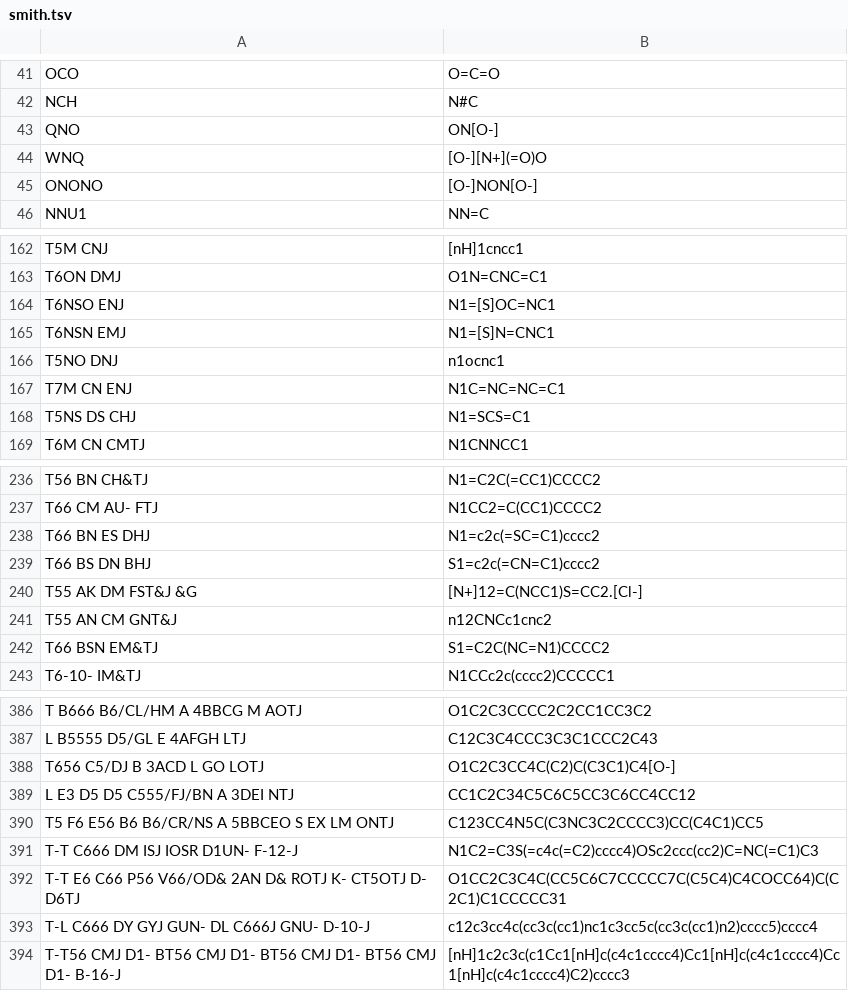
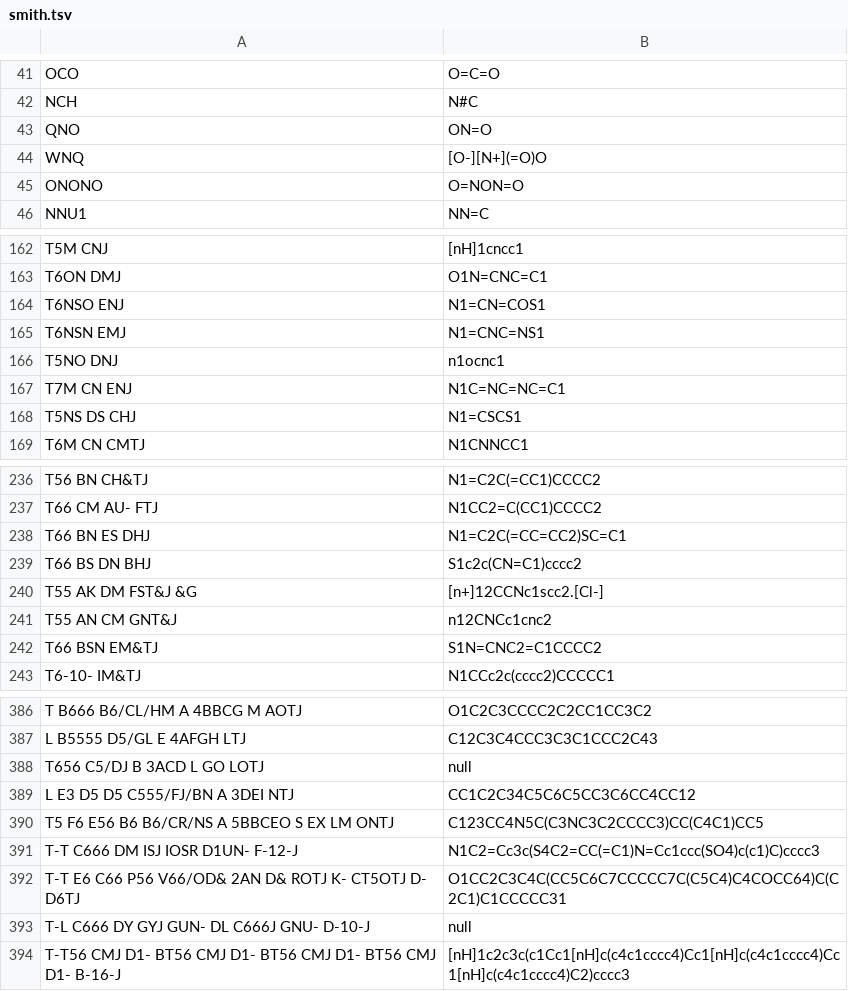
Before and after one commit to Mblakey/wiswesser, a TSV file: data/smith.tsv, drawn as a sheet; only a part is shown, gaps mark what is left out; the diff covers the shown part only.

Commit message:
some kinks to work out for macro ring reads, noticed a length bug

```diff
--- a/data/smith.tsv
+++ b/data/smith.tsv
@@ -42,5 +42,5 @@ OCO	O=C=O
 NCH	N#C
-QNO	ON[O-]
+QNO	ON=O
 WNQ	[O-][N+](=O)O
-ONONO	[O-]NON[O-]
+ONONO	O=NON=O
 NNU1	NN=C
@@ -163,7 +163,7 @@ T5M CNJ	[nH]1cncc1
 T6ON DMJ	O1N=CNC=C1
-T6NSO ENJ	N1=[S]OC=NC1
-T6NSN EMJ	N1=[S]N=CNC1
+T6NSO ENJ	N1=CN=COS1
+T6NSN EMJ	N1=CNC=NS1
 T5NO DNJ	n1ocnc1
 T7M CN ENJ	N1C=NC=NC=C1	
-T5NS DS CHJ	N1=SCS=C1
+T5NS DS CHJ	N1=CSCS1
 T6M CN CMTJ	N1CNNCC1
@@ -237,7 +237,7 @@ T56 BN CH&TJ	N1=C2C(=CC1)CCCC2
 T66 CM AU- FTJ	N1CC2=C(CC1)CCCC2	
-T66 BN ES DHJ	N1=c2c(=SC=C1)cccc2	
-T66 BS DN BHJ	S1=c2c(=CN=C1)cccc2
-T55 AK DM FST&J &G	[N+]12=C(NCC1)S=CC2.[Cl-]	
+T66 BN ES DHJ	N1=C2C(=CC=CC2)SC=C1
+T66 BS DN BHJ	S1c2c(CN=C1)cccc2
+T55 AK DM FST&J &G	[n+]12CCNc1scc2.[Cl-]
 T55 AN CM GNT&J	n12CNCc1cnc2
-T66 BSN EM&TJ	S1=C2C(NC=N1)CCCC2	
+T66 BSN EM&TJ	S1N=CNC2=C1CCCC2
 T6-10- IM&TJ	N1CCc2c(cccc2)CCCCC1	
@@ -387,8 +387,8 @@ T B666 B6/CL/HM A 4BBCG M AOTJ	O1C2C3CCCC2C2CC1CC3C2
 L B5555 D5/GL E 4AFGH LTJ	C12C3C4CCC3C3C1CCC2C43	
-T656 C5/DJ B 3ACD L GO LOTJ	O1C2C3CC4C(C2)C(C3C1)C4[O-]
+T656 C5/DJ B 3ACD L GO LOTJ	null
 L E3 D5 D5 C555/FJ/BN A 3DEI NTJ	CC1C2C34C5C6C5CC3C6CC4CC12	
 T5 F6 E56 B6 B6/CR/NS A 5BBCEO S EX LM ONTJ	C123CC4N5C(C3NC3C2CCCC3)CC(C4C1)CC5		
-T-T C666 DM ISJ IOSR D1UN- F-12-J	N1C2=C3S(=c4c(=C2)cccc4)OSc2ccc(cc2)C=NC(=C1)C3
+T-T C666 DM ISJ IOSR D1UN- F-12-J	N1C2=Cc3c(S4C2=CC(=C1)N=Cc1ccc(SO4)c(c1)C)cccc3
 T-T E6 C66 P56 V66/OD& 2AN D& ROTJ K- CT5OTJ D- D6TJ	O1CC2C3C4C(CC5C6C7CCCCC7C(C5C4)C4COCC64)C(C2C1)C1CCCCC31	
-T-L C666 DY GYJ GUN- DL C666J GNU- D-10-J	c12c3cc4c(cc3c(cc1)nc1c3cc5c(cc3c(cc1)n2)cccc5)cccc4
+T-L C666 DY GYJ GUN- DL C666J GNU- D-10-J	null
 T-T56 CMJ D1- BT56 CMJ D1- BT56 CMJ D1- BT56 CMJ D1- B-16-J	[nH]1c2c3c(c1Cc1[nH]c(c4c1cccc4)Cc1[nH]c(c4c1cccc4)Cc1[nH]c(c4c1cccc4)C2)cccc3	
```
Also changed, not shown: 14 edited cells elsewhere in this file.
